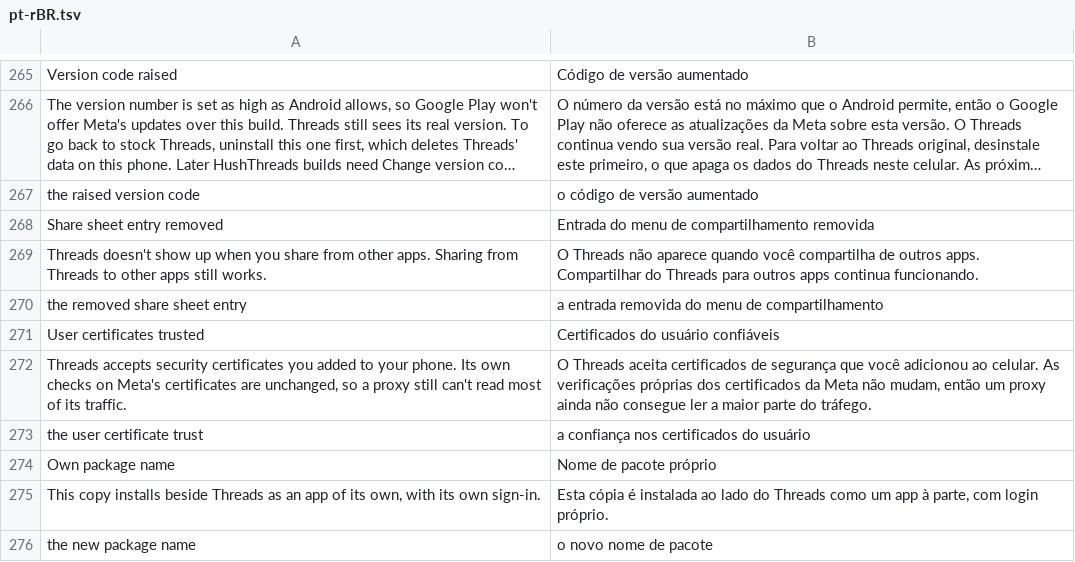
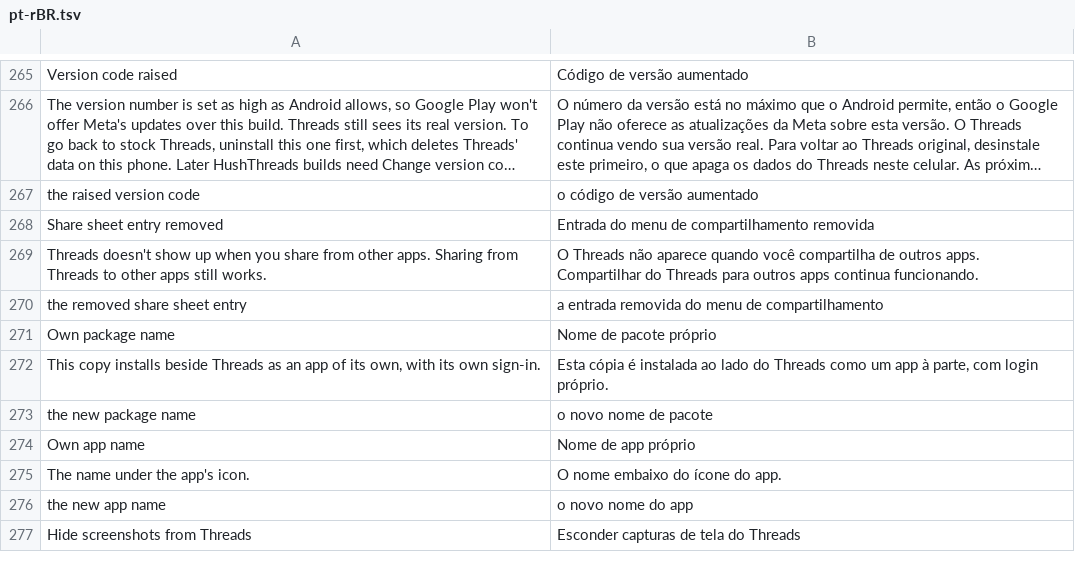
Before and after one commit to xhyxfxxc/lynx-patches, a TSV file: packs/threads/extensions/shared/library/src/main/l10n/pt-rBR.tsv, drawn as a sheet; only a part is shown, gaps mark what is left out; the shorter side is filled out with more unchanged rows; long unchanged cells end in ….

```diff
--- a/packs/threads/extensions/shared/library/src/main/l10n/pt-rBR.tsv
+++ b/packs/threads/extensions/shared/library/src/main/l10n/pt-rBR.tsv
@@ -270,5 +270,2 @@ Threads doesn't show up when you share from other apps. Sharing from Threads to
 the removed share sheet entry	a entrada removida do menu de compartilhamento
-User certificates trusted	Certificados do usuário confiáveis
-Threads accepts security certificates you added to your phone. Its own checks on Meta's certificates are unchanged, so a proxy still can't read most of its traffic.	O Threads aceita certificados de segurança que você adicionou ao celular. As verificações próprias dos certificados da Meta não mudam, então um proxy ainda não consegue ler a maior parte do tráfego.
-the user certificate trust	a confiança nos certificados do usuário
 Own package name	Nome de pacote próprio
```
Also changed, not shown: packs/threads/extensions/shared/library/src/main/l10n/de.tsv, packs/threads/extensions/shared/library/src/main/l10n/es.tsv, 19 other files.
